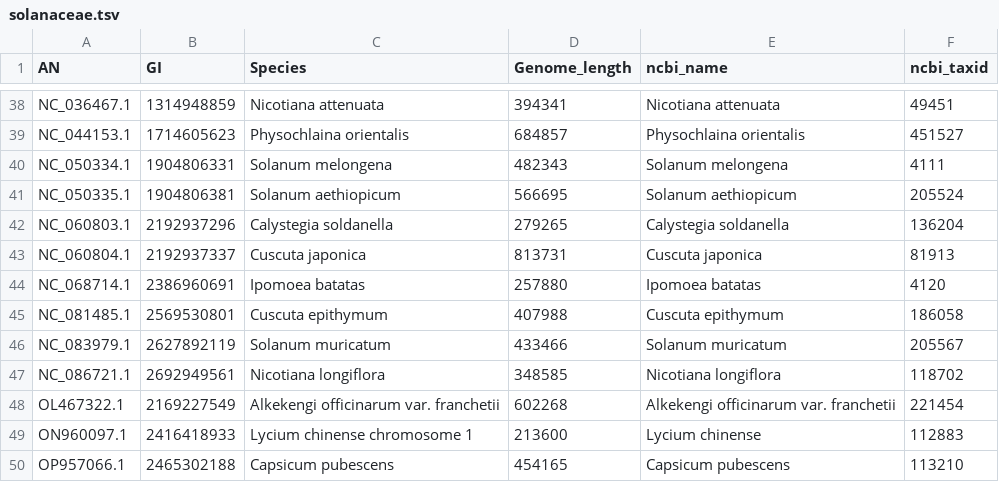
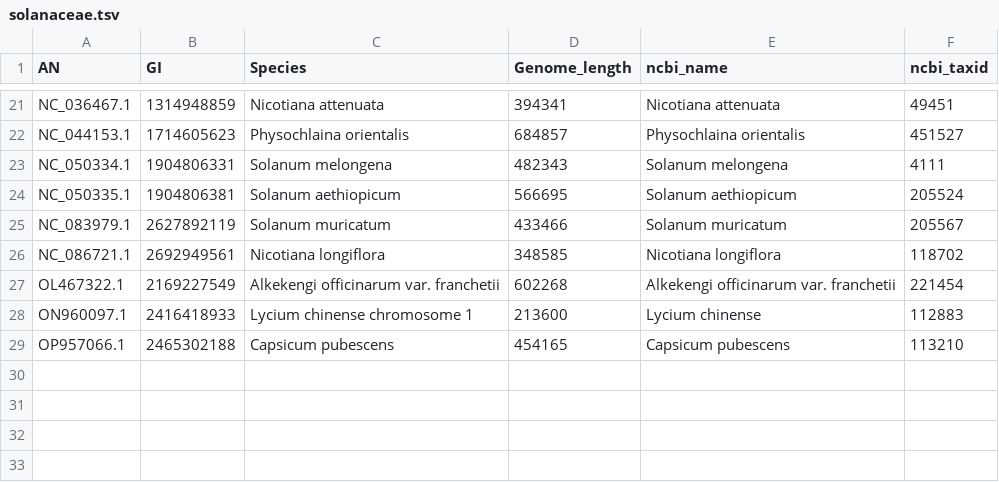
Before and after one commit to brenodupin/sam-honours, a TSV file: plants_mit/solanaceae/solanaceae.tsv, drawn as a sheet; only a part is shown, gaps mark what is left out; the diff covers the shown part only.

```diff
--- a/plants_mit/solanaceae/solanaceae.tsv
+++ b/plants_mit/solanaceae/solanaceae.tsv
@@ -41,6 +24,2 @@ NC_050334.1	1904806331	Solanum melongena	482343	Solanum melongena	4111
 NC_050335.1	1904806381	Solanum aethiopicum	566695	Solanum aethiopicum	205524
-NC_060803.1	2192937296	Calystegia soldanella	279265	Calystegia soldanella	136204
-NC_060804.1	2192937337	Cuscuta japonica	813731	Cuscuta japonica	81913
-NC_068714.1	2386960691	Ipomoea batatas 	257880	Ipomoea batatas	4120
-NC_081485.1	2569530801	Cuscuta epithymum	407988	Cuscuta epithymum	186058
 NC_083979.1	2627892119	Solanum muricatum	433466	Solanum muricatum	205567
```
Also changed, not shown: 17 removed rows elsewhere in this file, plants_mit/solanaceae/gene_pairs_filtered.tsv, plants_plt/solanaceae/alignments/prank_2026-09-30_gp_complete.tsv, 13 other files.
